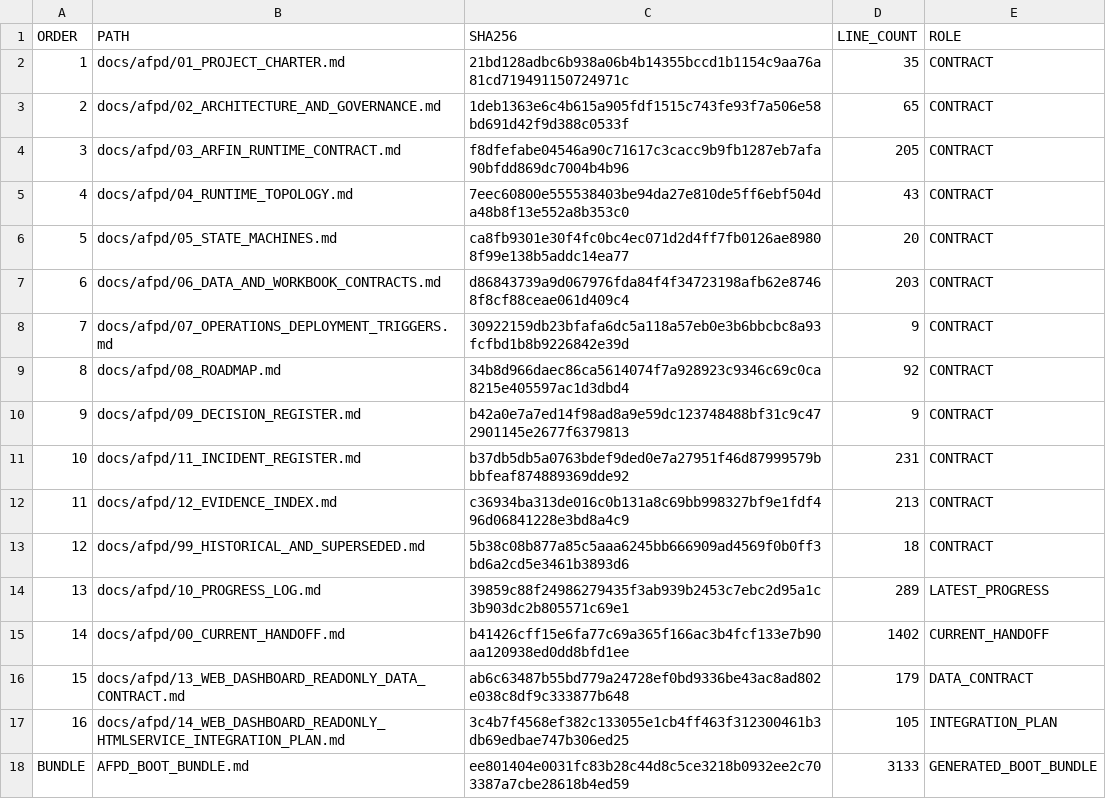
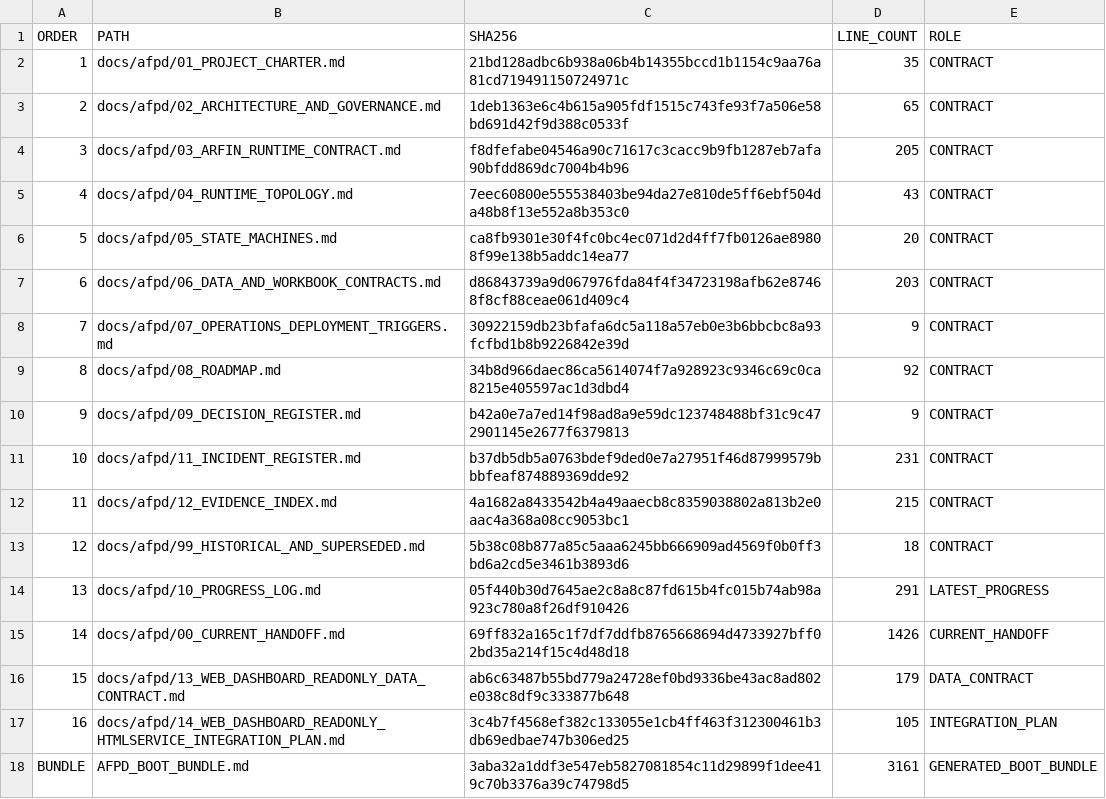
Before and after one commit to progamer6918/airo-second-brain, a TSV file: docs/afpd/AFPD_BOOT_MANIFEST.tsv, drawn as a sheet.

```diff
--- a/docs/afpd/AFPD_BOOT_MANIFEST.tsv
+++ b/docs/afpd/AFPD_BOOT_MANIFEST.tsv
@@ -11,8 +11,8 @@ ORDER	PATH	SHA256	LINE_COUNT	ROLE
 10	docs/afpd/11_INCIDENT_REGISTER.md	b37db5db5a0763bdef9ded0e7a27951f46d87999579bbbfeaf874889369dde92	231	CONTRACT
-11	docs/afpd/12_EVIDENCE_INDEX.md	c36934ba313de016c0b131a8c69bb998327bf9e1fdf496d06841228e3bd8a4c9	213	CONTRACT
+11	docs/afpd/12_EVIDENCE_INDEX.md	4a1682a8433542b4a49aaecb8c8359038802a813b2e0aac4a368a08cc9053bc1	215	CONTRACT
 12	docs/afpd/99_HISTORICAL_AND_SUPERSEDED.md	5b38c08b877a85c5aaa6245bb666909ad4569f0b0ff3bd6a2cd5e3461b3893d6	18	CONTRACT
-13	docs/afpd/10_PROGRESS_LOG.md	39859c88f24986279435f3ab939b2453c7ebc2d95a1c3b903dc2b805571c69e1	289	LATEST_PROGRESS
-14	docs/afpd/00_CURRENT_HANDOFF.md	b41426cff15e6fa77c69a365f166ac3b4fcf133e7b90aa120938ed0dd8bfd1ee	1402	CURRENT_HANDOFF
+13	docs/afpd/10_PROGRESS_LOG.md	05f440b30d7645ae2c8a8c87fd615b4fc015b74ab98a923c780a8f26df910426	291	LATEST_PROGRESS
+14	docs/afpd/00_CURRENT_HANDOFF.md	69ff832a165c1f7df7ddfb8765668694d4733927bff02bd35a214f15c4d48d18	1426	CURRENT_HANDOFF
 15	docs/afpd/13_WEB_DASHBOARD_READONLY_DATA_CONTRACT.md	ab6c63487b55bd779a24728ef0bd9336be43ac8ad802e038c8df9c333877b648	179	DATA_CONTRACT
 16	docs/afpd/14_WEB_DASHBOARD_READONLY_HTMLSERVICE_INTEGRATION_PLAN.md	3c4b7f4568ef382c133055e1cb4ff463f312300461b3db69edbae747b306ed25	105	INTEGRATION_PLAN
-BUNDLE	AFPD_BOOT_BUNDLE.md	ee801404e0031fc83b28c44d8c5ce3218b0932ee2c703387a7cbe28618b4ed59	3133	GENERATED_BOOT_BUNDLE
+BUNDLE	AFPD_BOOT_BUNDLE.md	3aba32a1ddf3e547eb5827081854c11d29899f1dee419c70b3376a39c74798d5	3161	GENERATED_BOOT_BUNDLE
```
Also changed, not shown: 7 other files.
